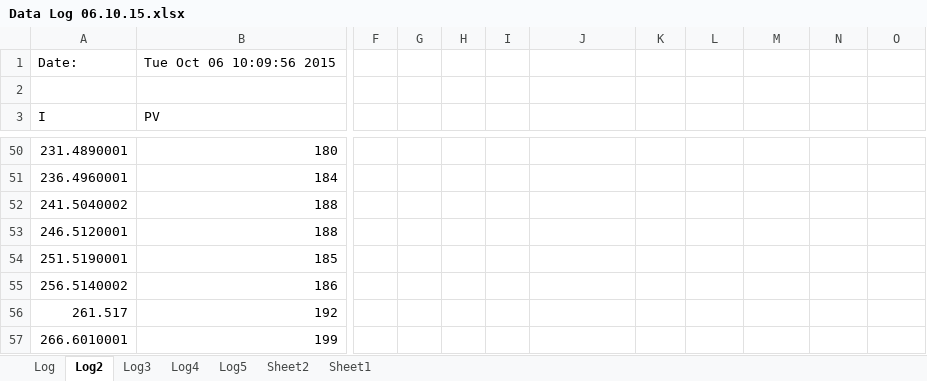
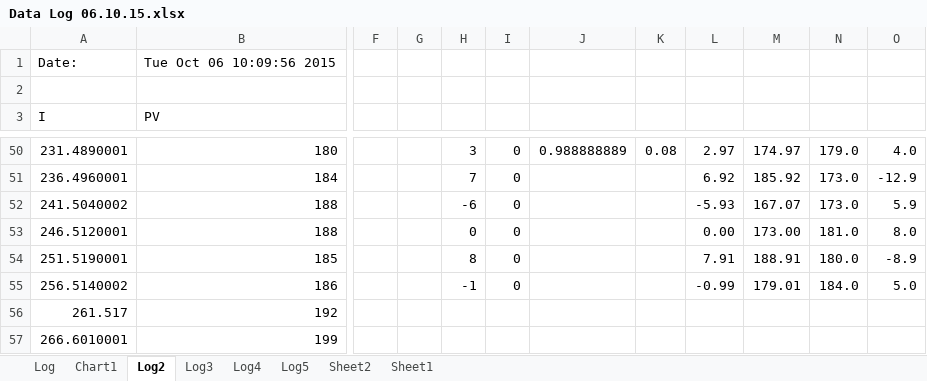
Before and after one commit to FlaminMad/researchProject, an Excel workbook: Logged Data/Data Log 06.10.15.xlsx, sheet Log2, drawn as a sheet; only a part is shown, gaps mark what is left out; values as stored, in another font and other column widths than the file's, no borders; charts and pictures not drawn; the diff covers the shown part only; the diff names each change by its address in the sheet, - before the commit and + after, or states it on an @@ line.

```diff
--- a/Logged Data/Data Log 06.10.15.xlsx (sheet Log2)
+++ b/Logged Data/Data Log 06.10.15.xlsx (sheet Log2)
+sheet tab: Chart1
-H50: (empty)
+H50: 3
-I50:I55: (empty)
+I50:I55: 0
-J50: (empty)
+J50: 0.988888889
-K50: (empty)
+K50: 0.08
-L50: (empty)
+L50: 2.97
-M50: (empty)
+M50: 174.97
-N50: (empty)
+N50: 179.0
-O50: (empty)
+O50: 4.0
-H51: (empty)
+H51: 7
-L51: (empty)
+L51: 6.92
-M51: (empty)
+M51: 185.92
-N51:N52: (empty)
+N51:N52: 173.0
-O51: (empty)
+O51: -12.9
-H52: (empty)
+H52: -6
-L52: (empty)
+L52: -5.93
-M52: (empty)
+M52: 167.07
-O52: (empty)
+O52: 5.9
-H53: (empty)
+H53: 0
-L53: (empty)
+L53: 0.00
-M53: (empty)
+M53: 173.00
-N53: (empty)
+N53: 181.0
-O53: (empty)
+O53: 8.0
-H54: (empty)
+H54: 8
-L54: (empty)
+L54: 7.91
-M54: (empty)
+M54: 188.91
-N54: (empty)
+N54: 180.0
-O54: (empty)
+O54: -8.9
-H55: (empty)
+H55: -1
-L55: (empty)
+L55: -0.99
-M55: (empty)
+M55: 179.01
-N55: (empty)
+N55: 184.0
-O55: (empty)
+O55: 5.0
```
Also changed, not shown: 27 edited cells elsewhere in this sheet, charts or pictures, dataLogging.xlsx, 7 other files.
